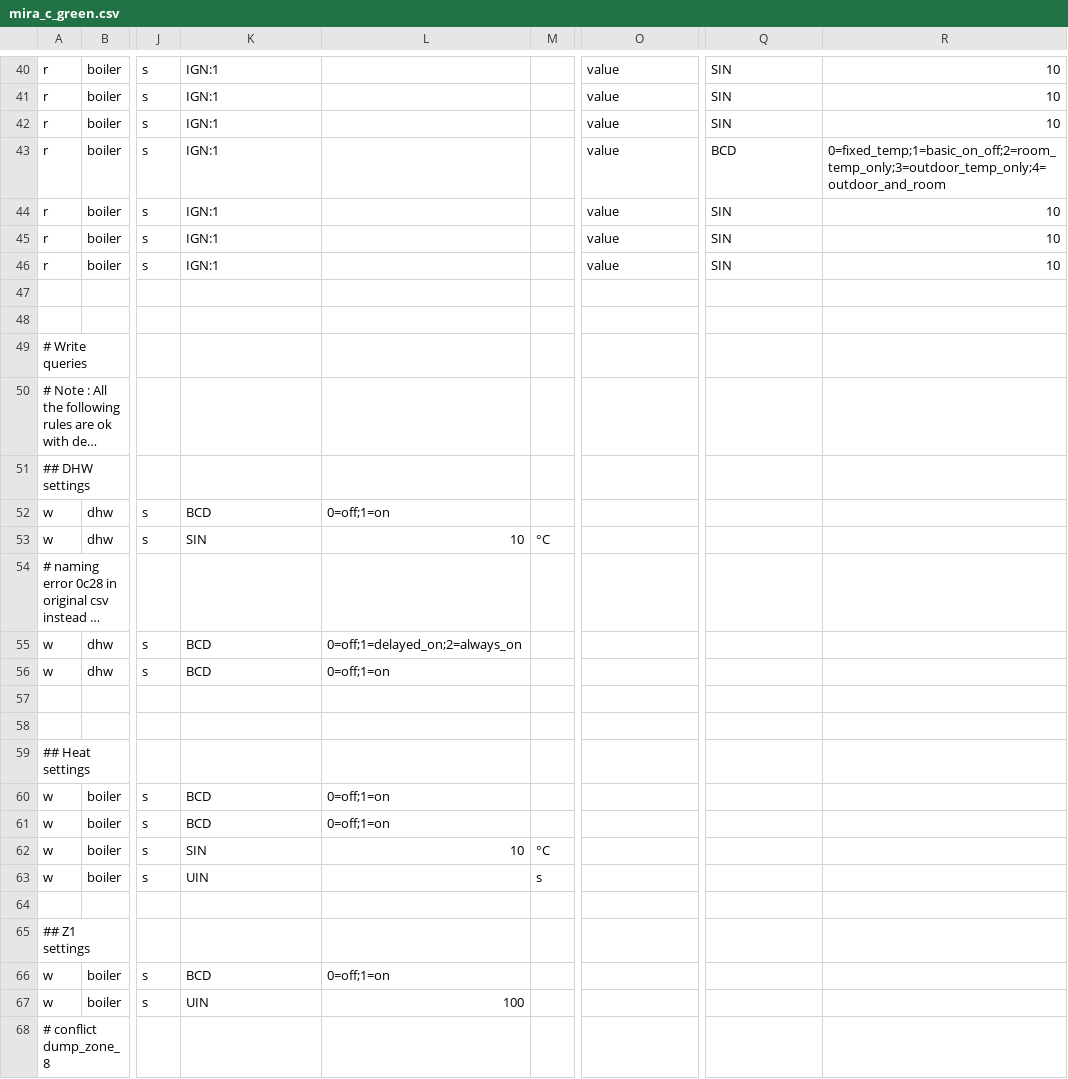
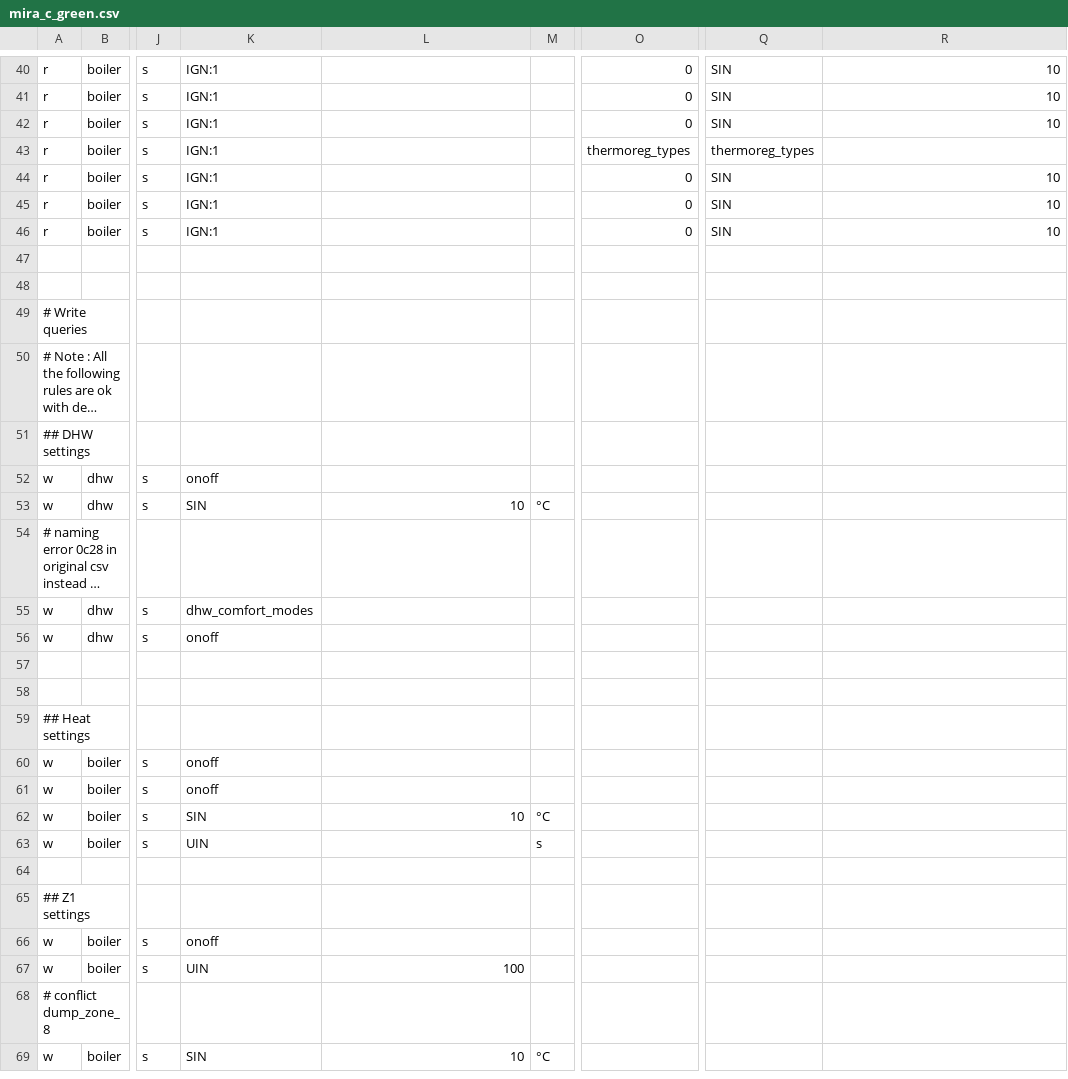
Before and after one commit to ysard/ebusd_configuration_chaffoteaux_bridgenet, a CSV file: mira_c_green.csv, drawn as a sheet; only a part is shown, gaps mark what is left out; the shorter side is filled out with more unchanged rows; long unchanged cells end in …; the diff covers the shown part only; the diff names each change by its address in the sheet, - before the commit and + after, or states it on an @@ line.

```diff
--- a/mira_c_green.csv
+++ b/mira_c_green.csv
-O40:O42: value
+O40:O42: 0
-O43: value
+O43: thermoreg_types
-Q43: BCD
+Q43: thermoreg_types
-R43: 0=fixed_temp;1=basic_on_off;2=room_temp_only;3=outdoor_temp_only;4=outdoor_and_room
+R43: (empty)
-O44:O46: value
+O44:O46: 0
-K52: BCD
+K52: onoff
-L52: 0=off;1=on
+L52: (empty)
-K55: BCD
+K55: dhw_comfort_modes
-L55: 0=off;1=delayed_on;2=always_on
+L55: (empty)
-K56: BCD
+K56: onoff
-L56: 0=off;1=on
+L56: (empty)
-K60:K61: BCD
+K60:K61: onoff
-L60:L61: 0=off;1=on
+L60:L61: (empty)
-K66: BCD
+K66: onoff
-L66: 0=off;1=on
+L66: (empty)
```
Also changed, not shown: 36 edited cells elsewhere in this file.
